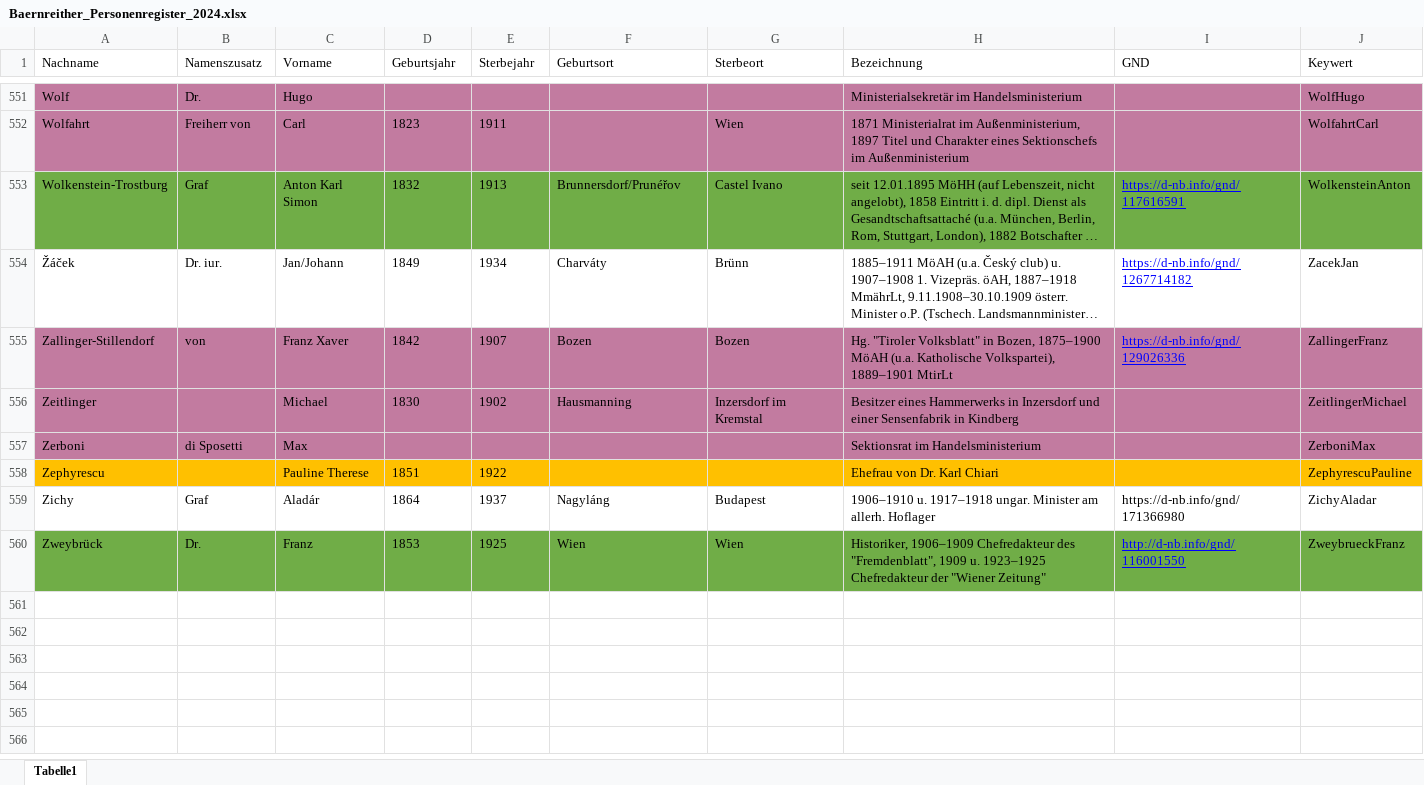
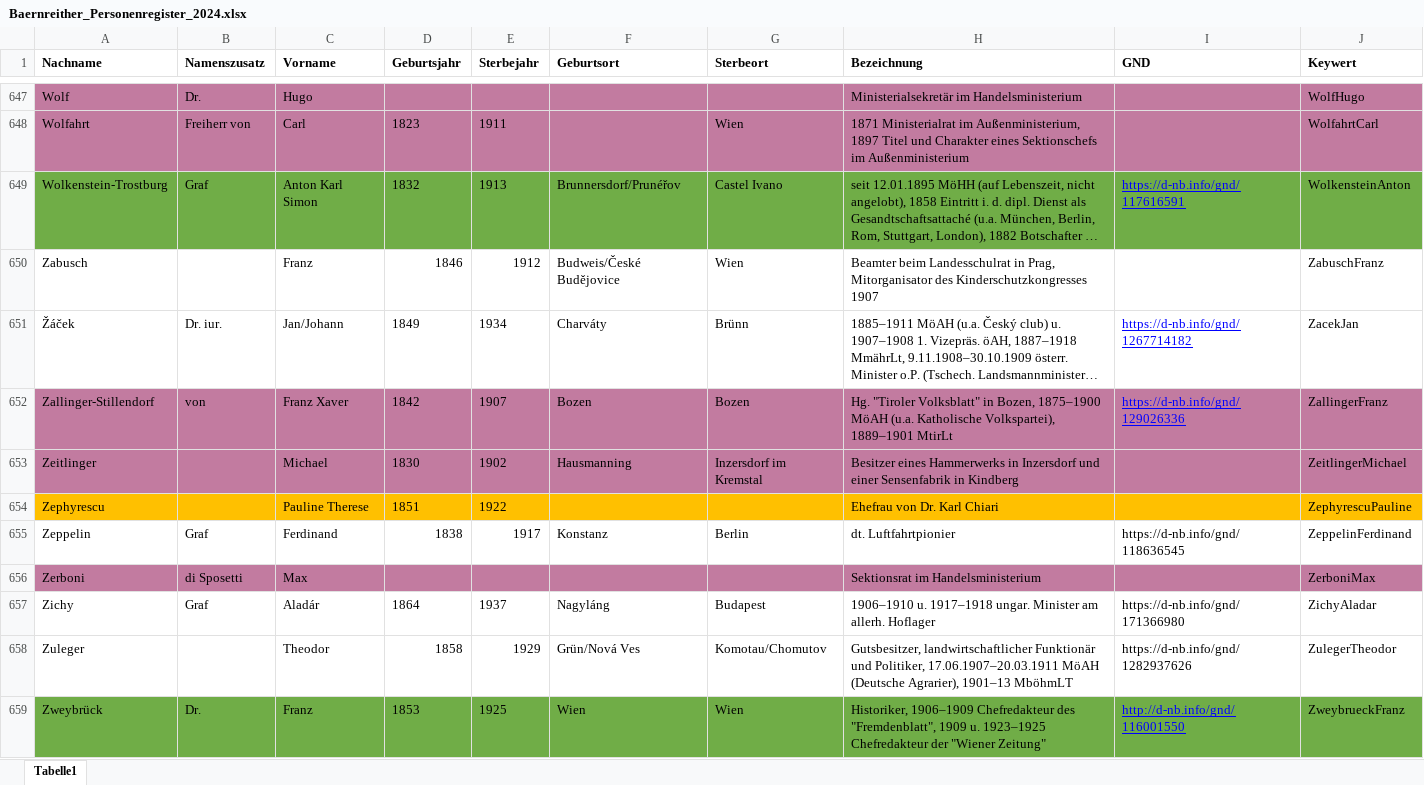
Before and after one commit to KfNGOe/baernreither-app, an Excel workbook: data/xlsx/Baernreither_Personenregister_2024.xlsx, sheet Tabelle1, drawn as a sheet; only a part is shown, gaps mark what is left out; long unchanged cells end in …; values as stored, in another font and other column widths than the file's, no borders; table styles not drawn; the diff covers the shown part only; the diff names each change by its address in the sheet, - before the commit and + after, or states it on an @@ line.

```diff
--- a/data/xlsx/Baernreither_Personenregister_2024.xlsx (sheet Tabelle1)
+++ b/data/xlsx/Baernreither_Personenregister_2024.xlsx (sheet Tabelle1)
-A1:J1 bold: off
+A1:J1 bold: on
+row 650: Zabusch |  | Franz | 1846 | 1912 | Budweis/České Budějovice | Wien | Beamter beim Landesschulrat in Prag, Mitorganisator des Kinderschutzkongresses 1907 |  | ZabuschFranz
@@ row 558 moved to row 654: Zephyrescu @@
+row 655: Zeppelin | Graf | Ferdinand | 1838 | 1917 | Konstanz | Berlin | dt. Luftfahrtpionier | https://d-nb.info/gnd/118636545 | ZeppelinFerdinand
+row 658: Zuleger |  | Theodor | 1858 | 1929 | Grün/Nová Ves | Komotau/Chomutov | Gutsbesitzer, landwirtschaftlicher Funktionär und Politiker, 17.06.1907–20.03.1911 MöAH (Deutsche Agrarier), 1901–13 MböhmLT | https://d-nb.info/gnd/1282937626 | ZulegerTheodor
```
Also changed, not shown: 106 added rows, 1 removed row, 28 moved rows, 8 edited cells and cell formats elsewhere in this sheet.
